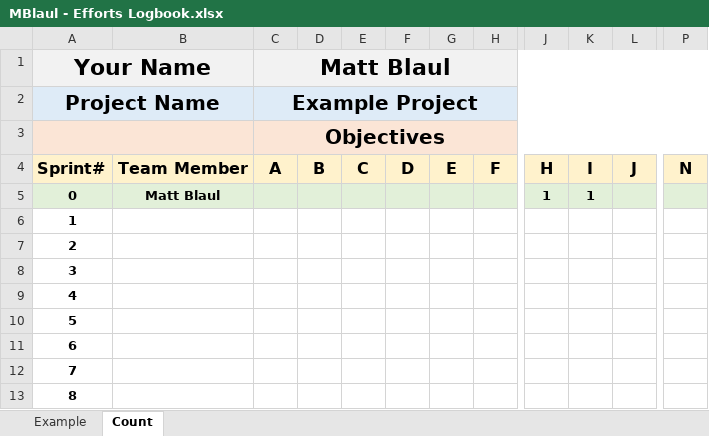
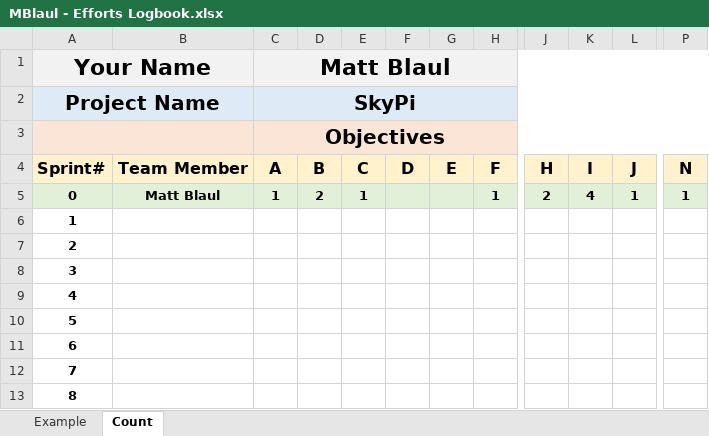
Before and after one commit to mblaul/skypi, an Excel workbook: docs/logbooks/MBlaul - Efforts Logbook.xlsx, sheet Count, drawn as a sheet; only a part is shown, gaps mark what is left out; values as stored, in another font and other column widths than the file's, no borders; the diff names each change by its address in the sheet, - before the commit and + after, or states it on an @@ line.

Commit message:
Updated my logbook

```diff
--- a/docs/logbooks/MBlaul - Efforts Logbook.xlsx (sheet Count)
+++ b/docs/logbooks/MBlaul - Efforts Logbook.xlsx (sheet Count)
-C2 (Matt Blaul): Example Project
+C2 (Matt Blaul): SkyPi
-C5 (Matt Blaul): (empty)
+C5 (Matt Blaul): 1
-D5: (empty)
+D5: 2
-E5: (empty)
+E5: 1
-H5: (empty)
+H5: 1
-J5: 1
+J5: 2
-K5: 1
+K5: 4
-L5: (empty)
+L5: 1
-P5: (empty)
+P5: 1
```
Also changed, not shown: sheet Example, 12 other files.
